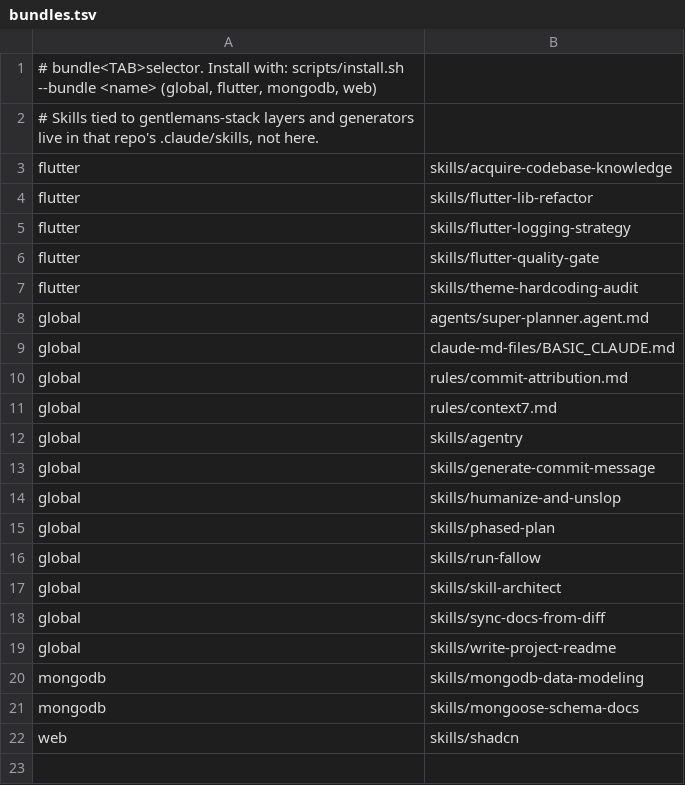
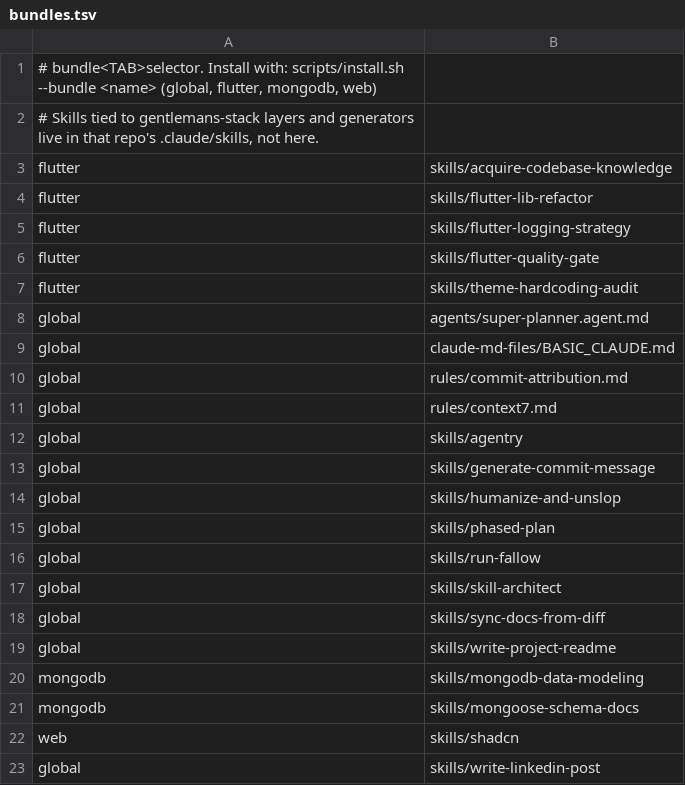
Before and after one commit to ersanyamarya/agentry-labs, a TSV file: bundles.tsv, drawn as a sheet; the diff names each change by its address in the sheet, - before the commit and + after, or states it on an @@ line.

Commit message:
feat(skills): add write-linkedin-post skill
Write one concise LinkedIn post about any topic (launch, article,
lesson, milestone, opinion), generalized from the arya-folio
announcement skill. The link is optional, and check-post.mjs checks
the bold opener, three bullets, inline hashtags, em dashes and word cap.

Tag it global in bundles.tsv, list it in README and CLAUDE.md, and
regenerate the cover (23 skills).

```diff
--- a/bundles.tsv
+++ b/bundles.tsv
+row 23: global | skills/write-linkedin-post
```
Also changed, not shown: 7 other files.
